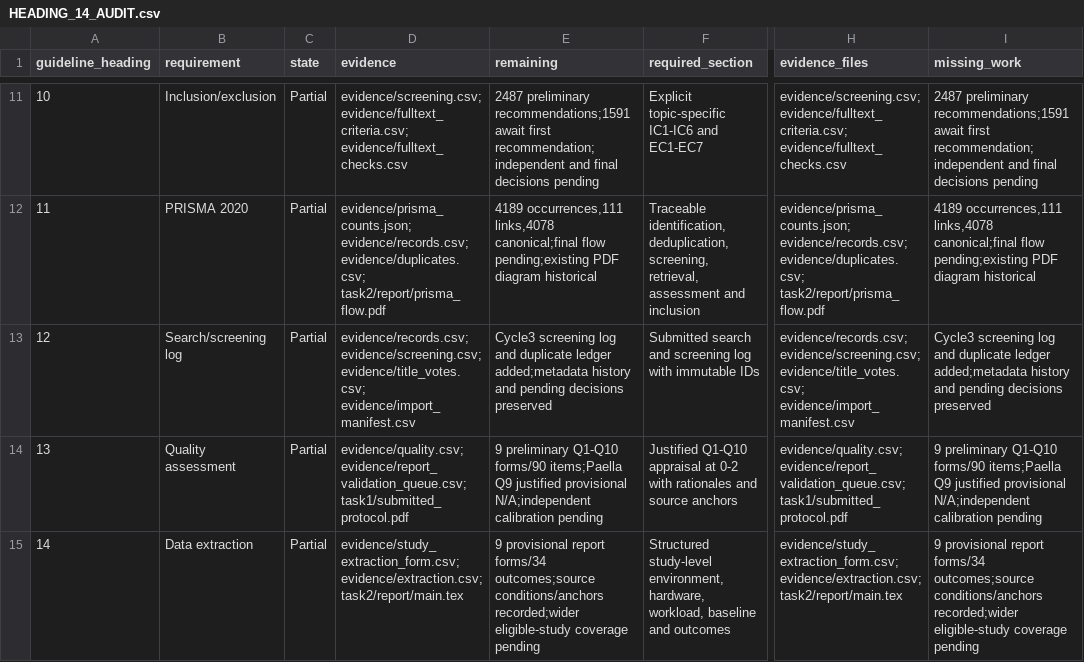
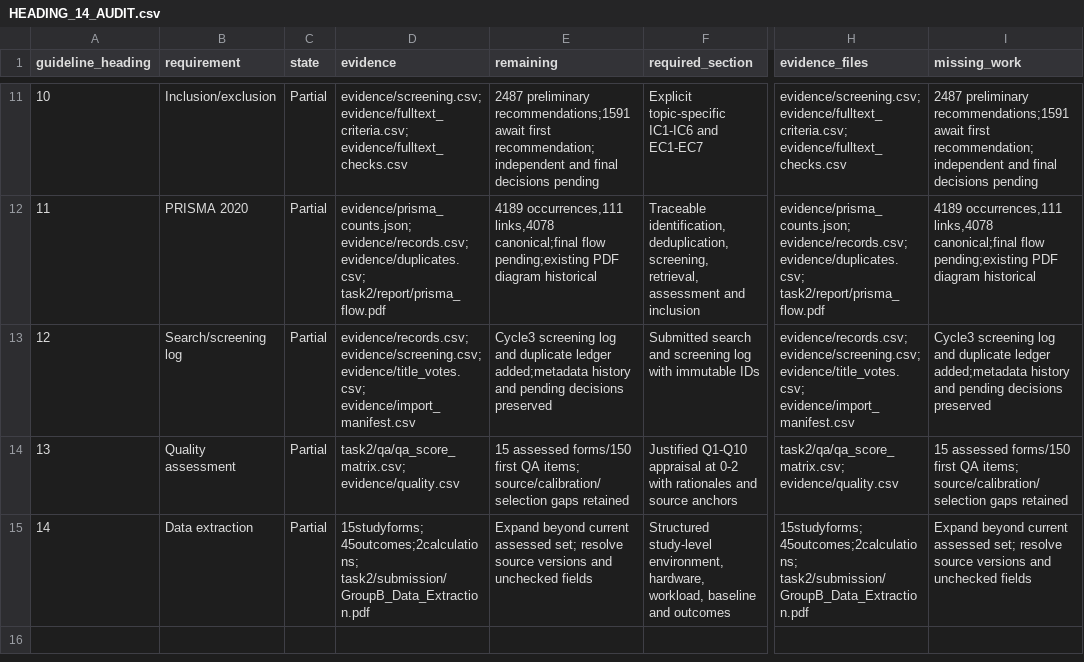
Before and after one commit to Raazia-Imran/os_CEPPPPPP, a CSV file: task2/HEADING_14_AUDIT.csv, drawn as a sheet; only a part is shown, gaps mark what is left out; the diff names each change by its address in the sheet, - before the commit and + after, or states it on an @@ line.

```diff
--- a/task2/HEADING_14_AUDIT.csv
+++ b/task2/HEADING_14_AUDIT.csv
-D14 (evidence): evidence/quality.csv; evidence/report_validation_queue.csv; task1/submitted_protocol.pdf
+D14 (evidence): task2/qa/qa_score_matrix.csv; evidence/quality.csv
-E14 (remaining): 9 preliminary Q1-Q10 forms/90 items;Paella Q9 justified provisional N/A;independent calibration pending
+E14 (remaining): 15 assessed forms/150 first QA items; source/calibration/selection gaps retained
-H14 (evidence_files): evidence/quality.csv; evidence/report_validation_queue.csv; task1/submitted_protocol.pdf
+H14 (evidence_files): task2/qa/qa_score_matrix.csv; evidence/quality.csv
-I14 (missing_work): 9 preliminary Q1-Q10 forms/90 items;Paella Q9 justified provisional N/A;independent calibration pending
+I14 (missing_work): 15 assessed forms/150 first QA items; source/calibration/selection gaps retained
-D15 (evidence): evidence/study_extraction_form.csv; evidence/extraction.csv; task2/report/main.tex
+D15 (evidence): 15studyforms;45outcomes;2calculations; task2/submission/GroupB_Data_Extraction.pdf
-E15 (remaining): 9 provisional report forms/34 outcomes;source conditions/anchors recorded;wider eligible-study coverage pending
+E15 (remaining): Expand beyond current assessed set; resolve source versions and unchecked fields
-H15 (evidence_files): evidence/study_extraction_form.csv; evidence/extraction.csv; task2/report/main.tex
+H15 (evidence_files): 15studyforms;45outcomes;2calculations; task2/submission/GroupB_Data_Extraction.pdf
-I15 (missing_work): 9 provisional report forms/34 outcomes;source conditions/anchors recorded;wider eligible-study coverage pending
+I15 (missing_work): Expand beyond current assessed set; resolve source versions and unchecked fields
```
Also changed, not shown: task2/qa/qa_checklist.csv, task2/qa/qa_followup.csv, 36 other files.
